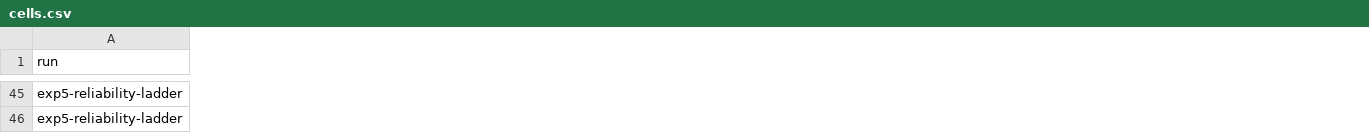
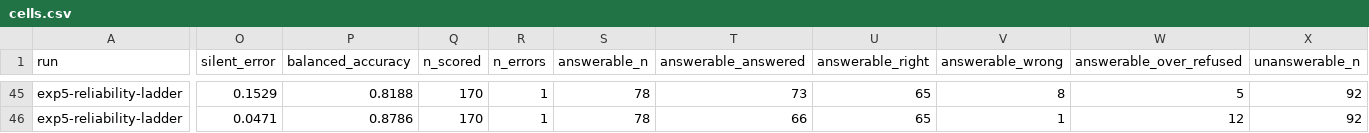
Before and after one commit to d-n-ust/ai-analytics-harness, a CSV file: results/published/2026-07/cells.csv, drawn as a sheet; only a part is shown, gaps mark what is left out; the diff covers the shown part only; the diff names each change by its address in the sheet, - before the commit and + after, or states it on an @@ line.

```diff
--- a/results/published/2026-07/cells.csv
+++ b/results/published/2026-07/cells.csv
+column O (silent_error), rows 45-46: 0.1529 | 0.0471
+column P (balanced_accuracy), rows 45-46: 0.8188 | 0.8786
+column Q (n_scored), rows 45-46: 170 | 170
+column R (n_errors), rows 45-46: 1 | 1
+column S (answerable_n), rows 45-46: 78 | 78
+column T (answerable_answered), rows 45-46: 73 | 66
+column U (answerable_right), rows 45-46: 65 | 65
+column V (answerable_wrong), rows 45-46: 8 | 1
+column W (answerable_over_refused), rows 45-46: 5 | 12
+column X (unanswerable_n), rows 45-46: 92 | 92
```
Also changed, not shown: 2 added columns, 1 removed column and 135 edited cells elsewhere in this file, results/published/2026-07/tiers.csv, 10 other files.
